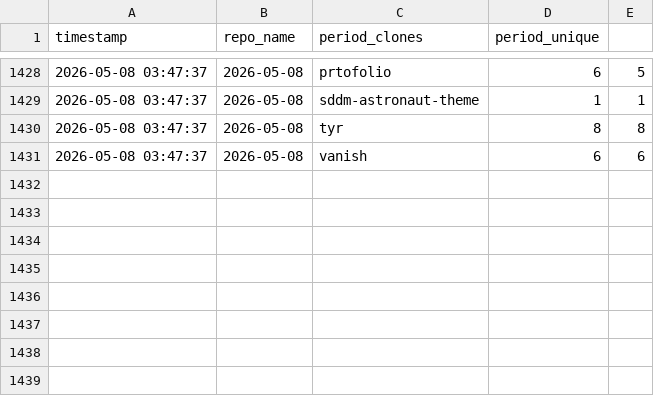
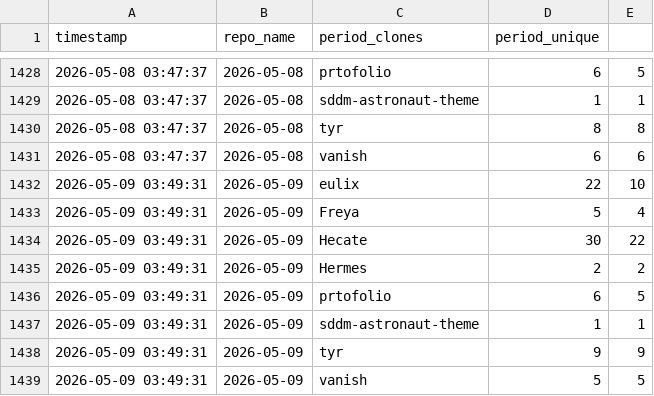
Before and after one commit to Nurysso/github-stats, a CSV file: data/clone_data.csv, drawn as a sheet; only a part is shown, gaps mark what is left out.

```diff
--- a/data/clone_data.csv
+++ b/data/clone_data.csv
@@ -1431 +1431,9 @@ timestamp,repo_name,period_clones,period_unique
 2026-05-08 03:47:37,2026-05-08,vanish,6,6
+2026-05-09 03:49:31,2026-05-09,eulix,22,10
+2026-05-09 03:49:31,2026-05-09,Freya,5,4
+2026-05-09 03:49:31,2026-05-09,Hecate,30,22
+2026-05-09 03:49:31,2026-05-09,Hermes,2,2
+2026-05-09 03:49:31,2026-05-09,prtofolio,6,5
+2026-05-09 03:49:31,2026-05-09,sddm-astronaut-theme,1,1
+2026-05-09 03:49:31,2026-05-09,tyr,9,9
+2026-05-09 03:49:31,2026-05-09,vanish,5,5
```
Also changed, not shown: 2 other files.
